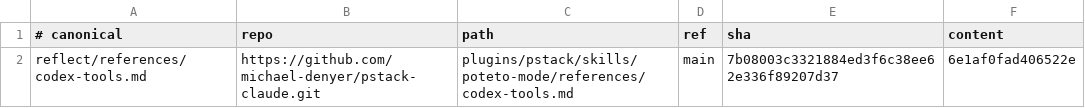
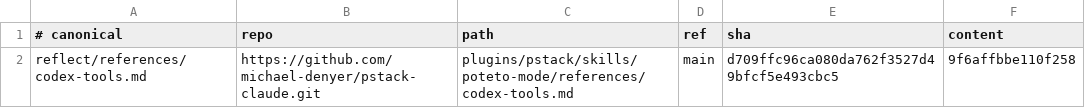
Before and after one commit to simonblauth/claude-config, a TSV file: support-sources.tsv, drawn as a sheet.

```diff
--- a/support-sources.tsv
+++ b/support-sources.tsv
@@ -1,2 +1,2 @@
 # canonical	repo	path	ref	sha	content
-reflect/references/codex-tools.md	https://github.com/michael-denyer/pstack-claude.git	plugins/pstack/skills/poteto-mode/references/codex-tools.md	main	7b08003c3321884ed3f6c38ee62e336f89207d37	6e1af0fad406522e
+reflect/references/codex-tools.md	https://github.com/michael-denyer/pstack-claude.git	plugins/pstack/skills/poteto-mode/references/codex-tools.md	main	d709ffc96ca080da762f3527d49bfcf5e493cbc5	9f6affbbe110f258
```
Also changed, not shown: sources.tsv, 11 other files.
